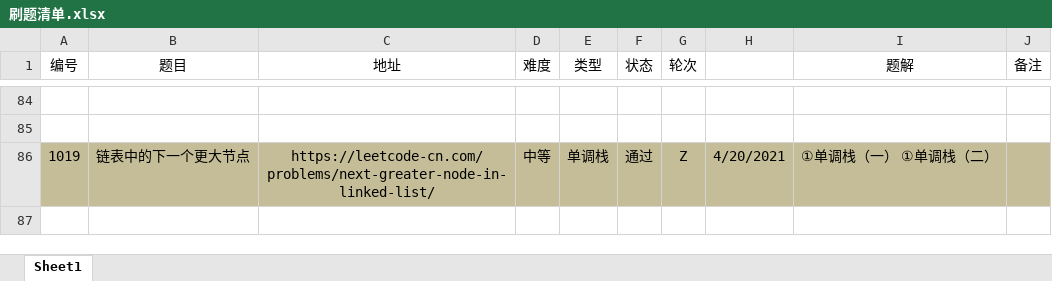
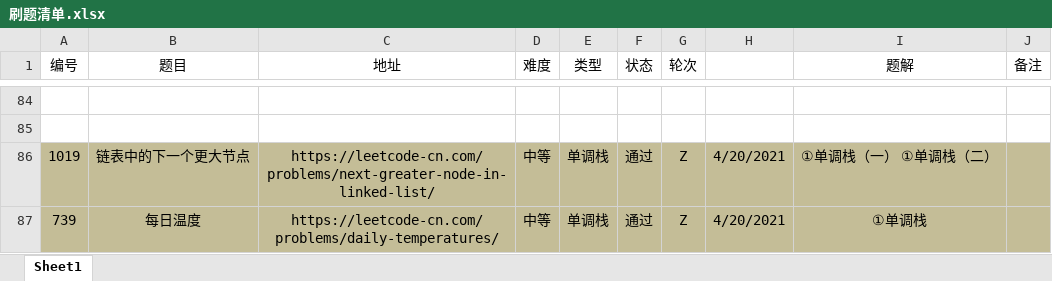
Before and after one commit to moonspiritacm/Leetcode-Java, an Excel workbook: notes/刷题清单.xlsx, sheet Sheet1, drawn as a sheet; only a part is shown, gaps mark what is left out; values as stored, in another font and other column widths than the file's, no borders; the diff names each change by its address in the sheet, - before the commit and + after, or states it on an @@ line.

Commit message:
Problem 0739 RZ

```diff
--- a/notes/刷题清单.xlsx (sheet Sheet1)
+++ b/notes/刷题清单.xlsx (sheet Sheet1)
+row 87: 739 | 每日温度 | https://leetcode-cn.com/problems/daily-temperatures/ | 中等 | 单调栈 | 通过 | Z | 4/20/2021 | ①单调栈
```
Also changed, not shown: 1 other file.
